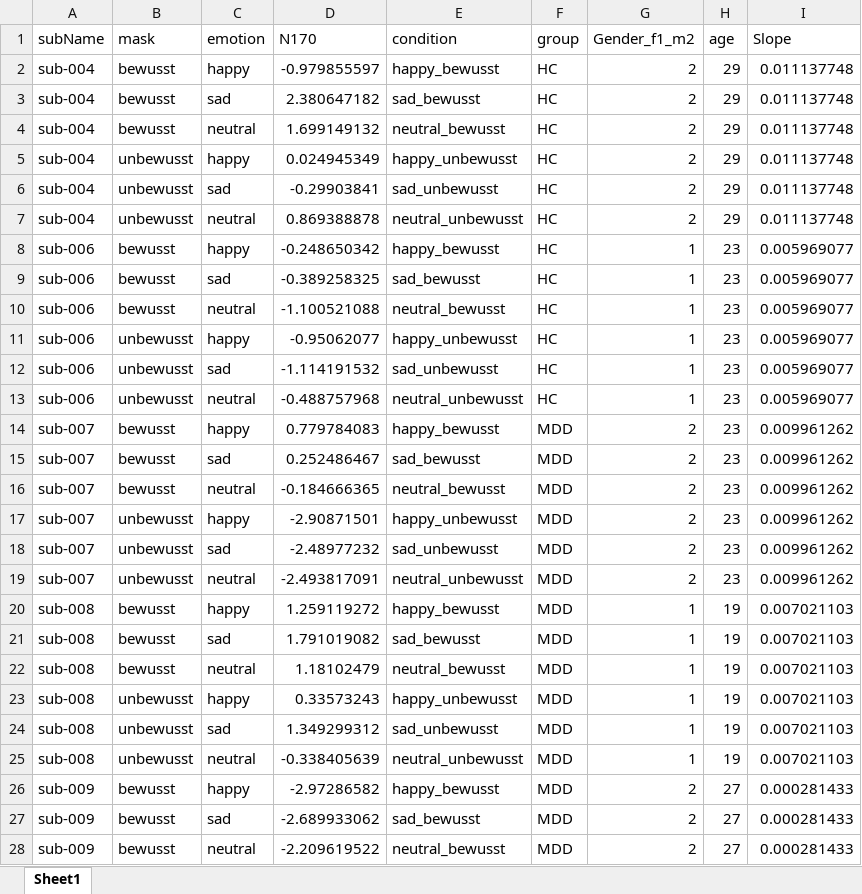
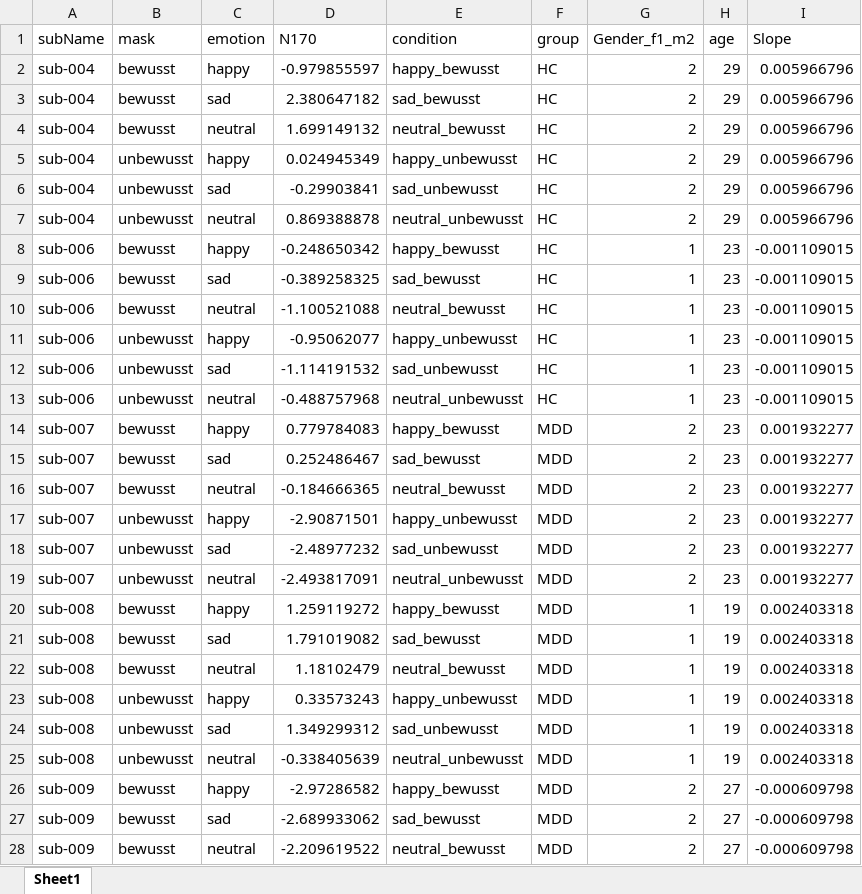
Before and after one commit to JuliaSchraeder/UnconsciousBias, an Excel workbook: data/updated_erp_N170_HC_and_MDD.xlsx, sheet Sheet1, drawn as a sheet; only a part is shown; values as stored, in another font and other column widths than the file's, no borders; the diff covers the shown part only; the diff names each change by its address in the sheet, - before the commit and + after, or states it on an @@ line.

Commit message:
updated individual mean slope of N170

```diff
--- a/data/updated_erp_N170_HC_and_MDD.xlsx (sheet Sheet1)
+++ b/data/updated_erp_N170_HC_and_MDD.xlsx (sheet Sheet1)
-I2:I7 (Slope): 0.011137748
+I2:I7 (Slope): 0.005966796
-I8:I13 (Slope): 0.005969077
+I8:I13 (Slope): -0.001109015
-I14:I19 (Slope): 0.009961262
+I14:I19 (Slope): 0.001932277
-I20:I25 (Slope): 0.007021103
+I20:I25 (Slope): 0.002403318
-I26:I28 (Slope): 0.000281433
+I26:I28 (Slope): -0.000609798
```
Also changed, not shown: 615 edited cells elsewhere in this sheet.
